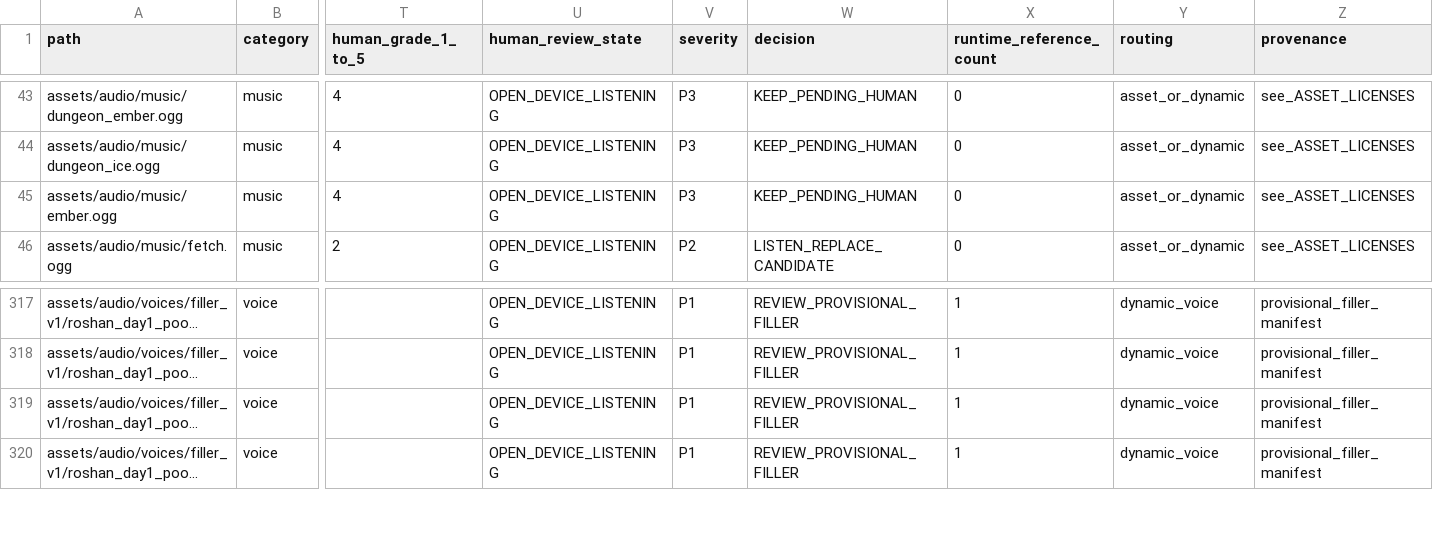
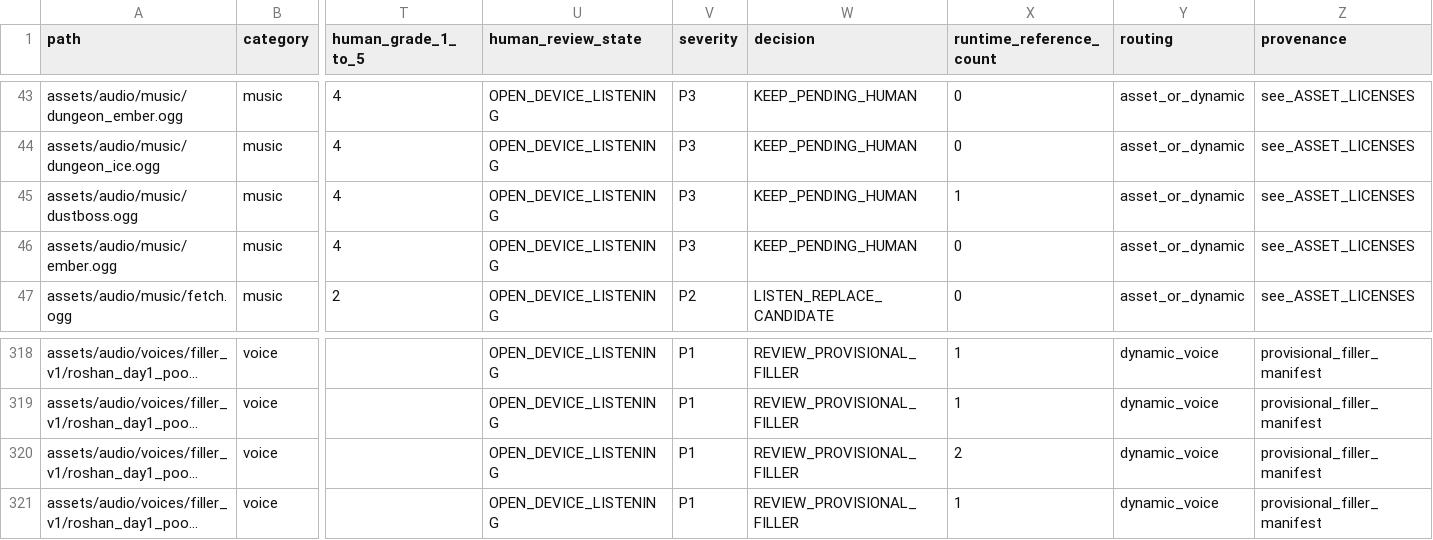
Before and after one commit to Ebonyks/mermaid-roshan-reef, a CSV file: audit/audio_quality_ledger_2026-08-24.csv, drawn as a sheet; only a part is shown, gaps mark what is left out; long unchanged cells end in …; addresses are those after the commit; rows hold the shown columns only; the diff names each change by its address in the sheet, - before the commit and + after, or states it on an @@ line.

Commit message:
Rebuild Grand Puff around avoidable patterns and earned counters
Replace random contact and timing-only triple taps with locked landing circles,
double landings, and a warned lane attack. One-finger movement earns a single
flashing-head counter. Damage costs the opening and optional mastery; every
earned round, including the final celebration, survives interruption. Preserve
the existing animation atlases, friendship ending, and atomic reward path.

Restore the exact August 30 Dusty Attic art and provenance from 0243d929 on a
Canvas background, removing the procedural boss-room dressing. Keep Roshan and
warning geometry visible, and restore presentation state on exit. Refresh the
obsolete twirl typography evidence and stale existing-audio inventory.

Validation: Godot 4.7.2-stable local gates and all 78 probes (the final props
probe passed an isolated rerun after an exit before verdict), five balance
personas, four negative controls, and Mobile-rendered visual inspection.
Physical Android/child comprehension review remains open.

```diff
--- a/audit/audio_quality_ledger_2026-08-24.csv
+++ b/audit/audio_quality_ledger_2026-08-24.csv
+row 45: assets/audio/music/dustboss.ogg | music | 4 | OPEN_DEVICE_LISTENING | P3 | KEEP_PENDING_HUMAN | 1 | asset_or_dynamic | see_ASSET_LICENSES
-X320 (runtime_reference_count): 1
+X320 (runtime_reference_count): 2
```
Also changed, not shown: 22 other files.
